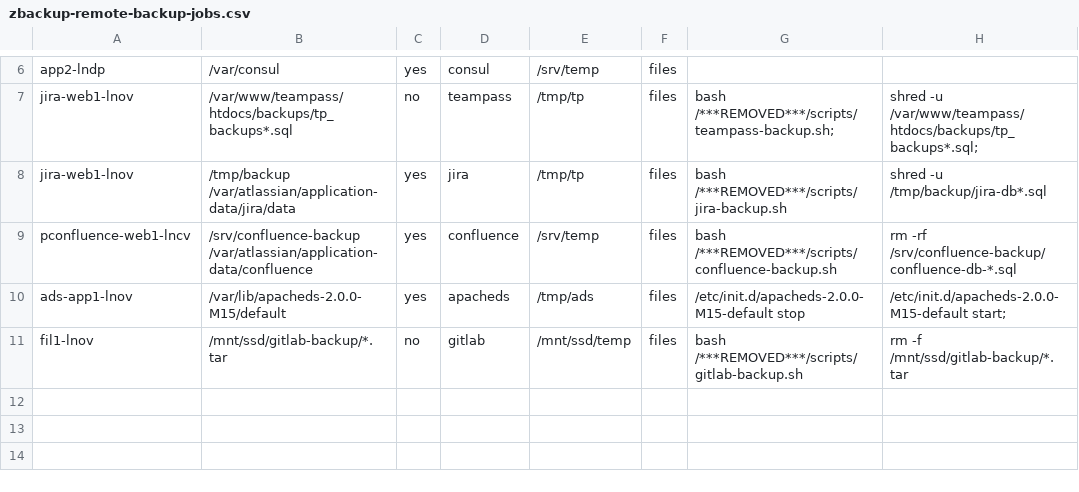
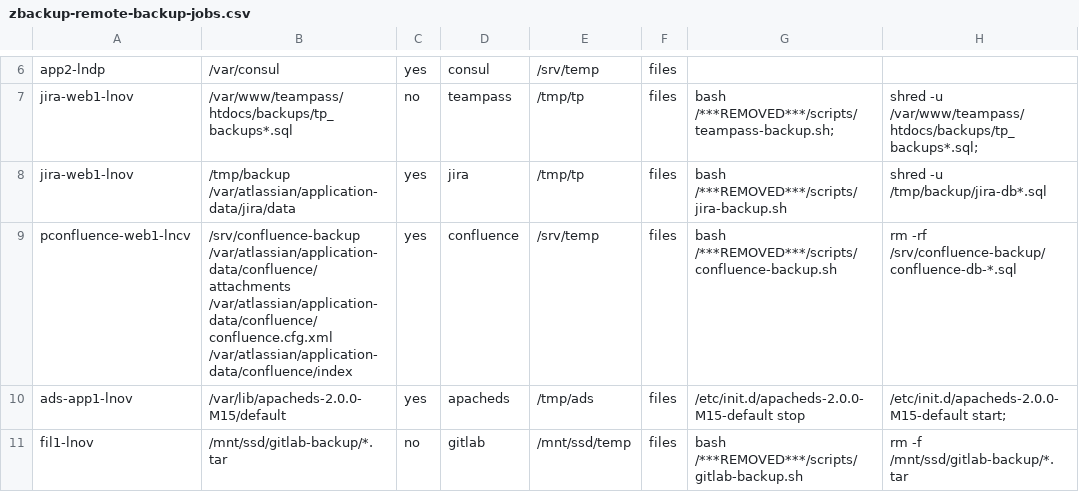
Before and after one commit to mumblez/misc-scripts, a CSV file: backup/zbackup-remote-backup-jobs.csv, drawn as a sheet; only a part is shown, gaps mark what is left out.

Commit message:
amend confluence backup directories

```diff
--- a/backup/zbackup-remote-backup-jobs.csv
+++ b/backup/zbackup-remote-backup-jobs.csv
@@ -8,3 +8,3 @@ jira-web1-lnov,/var/www/teampass/htdocs/backups/tp_backups*.sql,no,teampass,/tmp
 jira-web1-lnov,/tmp/backup /var/atlassian/application-data/jira/data,yes,jira,/tmp/tp,files,bash /***REMOVED***/scripts/jira-backup.sh,shred -u /tmp/backup/jira-db*.sql
-pconfluence-web1-lncv,/srv/confluence-backup /var/atlassian/application-data/confluence,yes,confluence,/srv/temp,files,bash /***REMOVED***/scripts/confluence-backup.sh,rm -rf /srv/confluence-backup/confluence-db-*.sql
+pconfluence-web1-lncv,/srv/confluence-backup /var/atlassian/application-data/confluence/attachments /var/atlassian/application-data/confluence/confluence.cfg.xml /var/atlassian/application-data/confluence/index,yes,confluence,/srv/temp,files,bash /***REMOVED***/scripts/confluence-backup.sh,rm -rf /srv/confluence-backup/confluence-db-*.sql
 ads-app1-lnov,/var/lib/apacheds-2.0.0-M15/default,yes,apacheds,/tmp/ads,files,/etc/init.d/apacheds-2.0.0-M15-default stop,/etc/init.d/apacheds-2.0.0-M15-default start;
```
